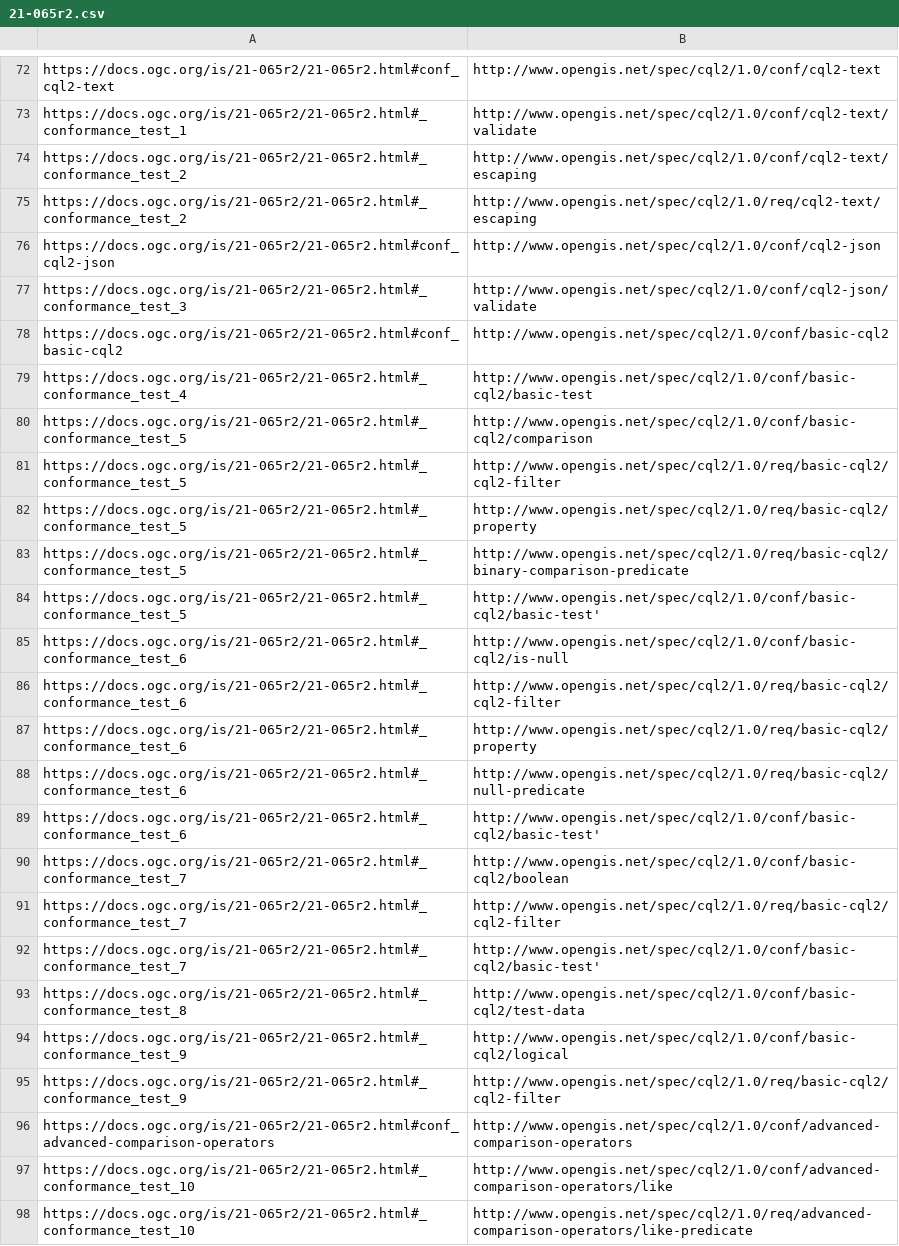
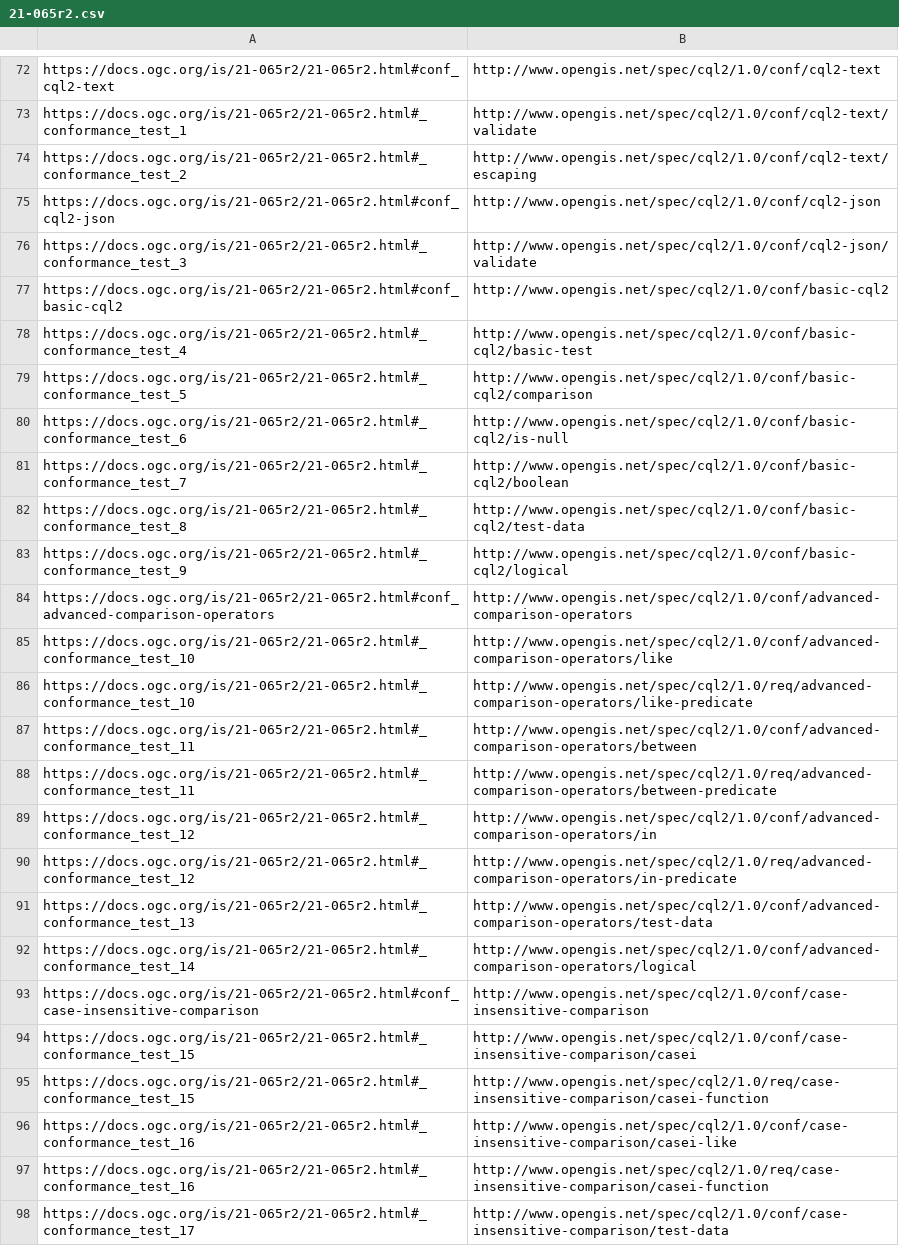
Before and after one commit to opengeospatial/NamingAuthority, a CSV file: specification-elements/mappings/21-065r2.csv, drawn as a sheet; only a part is shown, gaps mark what is left out; the shorter side is filled out with more unchanged rows; the diff names each change by its address in the sheet, - before the commit and + after, or states it on an @@ line.

Commit message:
Update 21-065r2.csv

```diff
--- a/specification-elements/mappings/21-065r2.csv
+++ b/specification-elements/mappings/21-065r2.csv
-row 75: https://docs.ogc.org/is/21-065r2/21-065r2.html#_conformance_test_2 | http://www.opengis.net/spec/cql2/1.0/req/cql2-text/escaping
-row 81: https://docs.ogc.org/is/21-065r2/21-065r2.html#_conformance_test_5 | http://www.opengis.net/spec/cql2/1.0/req/basic-cql2/cql2-filter
-row 82: https://docs.ogc.org/is/21-065r2/21-065r2.html#_conformance_test_5 | http://www.opengis.net/spec/cql2/1.0/req/basic-cql2/property
-row 83: https://docs.ogc.org/is/21-065r2/21-065r2.html#_conformance_test_5 | http://www.opengis.net/spec/cql2/1.0/req/basic-cql2/binary-comparison-predicate
-row 84: https://docs.ogc.org/is/21-065r2/21-065r2.html#_conformance_test_5 | http://www.opengis.net/spec/cql2/1.0/conf/basic-cql2/basic-test'
-row 86: https://docs.ogc.org/is/21-065r2/21-065r2.html#_conformance_test_6 | http://www.opengis.net/spec/cql2/1.0/req/basic-cql2/cql2-filter
-row 87: https://docs.ogc.org/is/21-065r2/21-065r2.html#_conformance_test_6 | http://www.opengis.net/spec/cql2/1.0/req/basic-cql2/property
-row 88: https://docs.ogc.org/is/21-065r2/21-065r2.html#_conformance_test_6 | http://www.opengis.net/spec/cql2/1.0/req/basic-cql2/null-predicate
-row 89: https://docs.ogc.org/is/21-065r2/21-065r2.html#_conformance_test_6 | http://www.opengis.net/spec/cql2/1.0/conf/basic-cql2/basic-test'
-row 91: https://docs.ogc.org/is/21-065r2/21-065r2.html#_conformance_test_7 | http://www.opengis.net/spec/cql2/1.0/req/basic-cql2/cql2-filter
-row 92: https://docs.ogc.org/is/21-065r2/21-065r2.html#_conformance_test_7 | http://www.opengis.net/spec/cql2/1.0/conf/basic-cql2/basic-test'
-row 95: https://docs.ogc.org/is/21-065r2/21-065r2.html#_conformance_test_9 | http://www.opengis.net/spec/cql2/1.0/req/basic-cql2/cql2-filter
```
